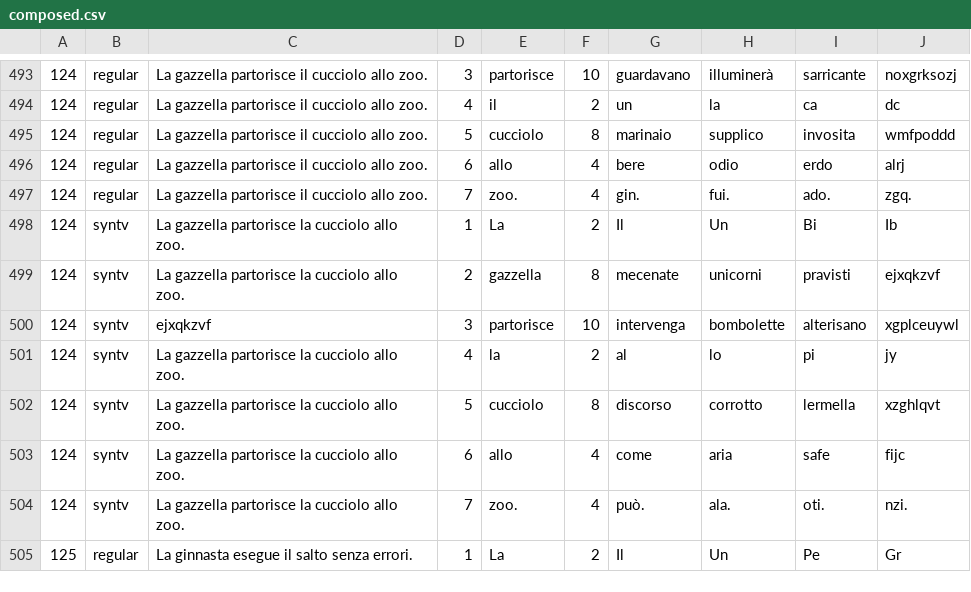
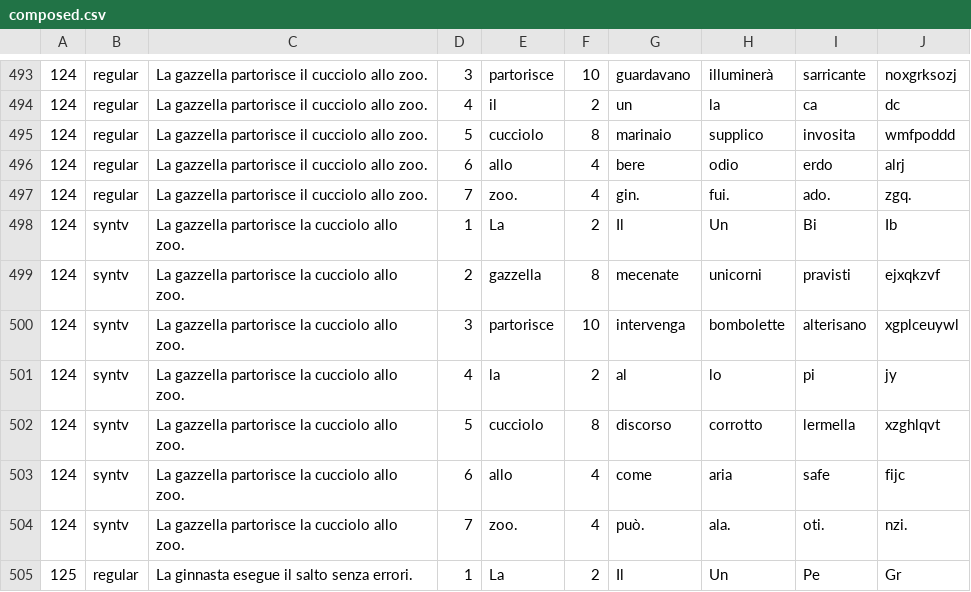
Before and after one commit to francesco-vespignani/RepetitionMaze, a CSV file: exp1_material/composed.csv, drawn as a sheet; only a part is shown, gaps mark what is left out.

Commit message:
updated material

```diff
--- a/exp1_material/composed.csv
+++ b/exp1_material/composed.csv
@@ -499,3 +499,3 @@
 124,syntv,La gazzella partorisce la cucciolo allo zoo.,2,gazzella,8,mecenate,unicorni,pravisti,ejxqkzvf
-124,syntv,ejxqkzvf,3,partorisce,10,intervenga,bombolette,alterisano,xgplceuywl
+124,syntv,La gazzella partorisce la cucciolo allo zoo.,3,partorisce,10,intervenga,bombolette,alterisano,xgplceuywl
 124,syntv,La gazzella partorisce la cucciolo allo zoo.,4,la,2,al,lo,pi,jy
```
Also changed, not shown: 6 other files.
